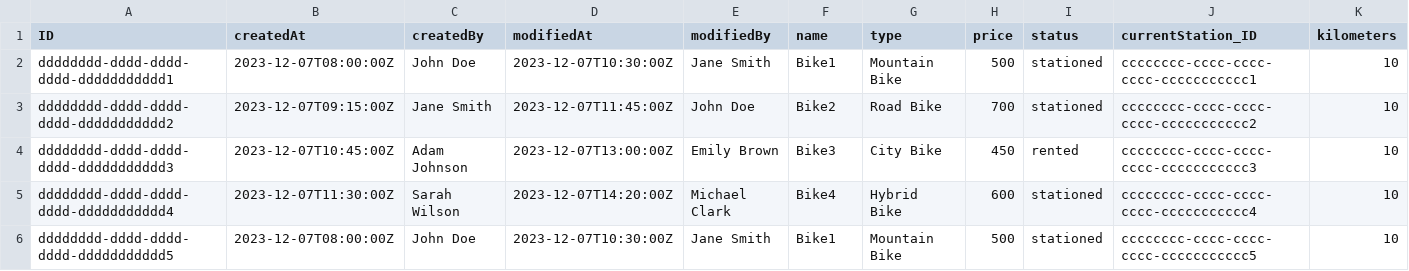
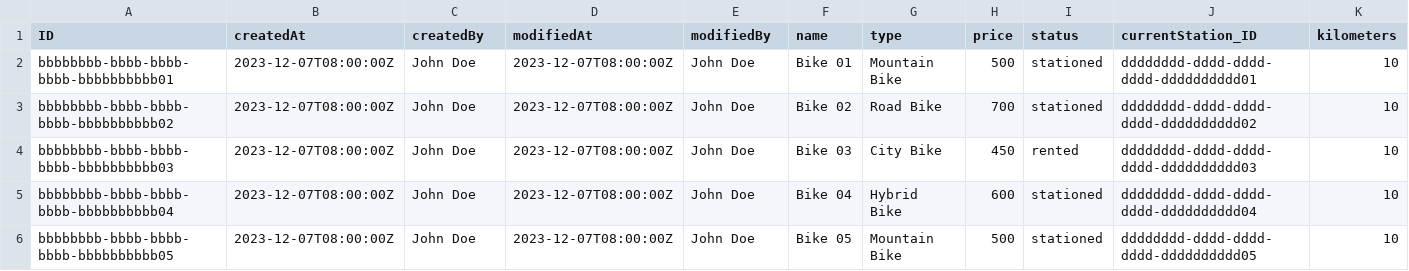
Before and after one commit to Vincmaster/sap-praktikum, a CSV file: db/data/ibike.db-Bikes.csv, drawn as a sheet; only a part is shown; the diff covers the shown part only; the diff names each change by its address in the sheet, - before the commit and + after, or states it on an @@ line.

```diff
--- a/db/data/ibike.db-Bikes.csv
+++ b/db/data/ibike.db-Bikes.csv
-A2 (ID): dddddddd-dddd-dddd-dddd-ddddddddddd1
+A2 (ID): bbbbbbbb-bbbb-bbbb-bbbb-bbbbbbbbbb01
-D2 (modifiedAt): 2023-12-07T10:30:00Z
+D2 (modifiedAt): 2023-12-07T08:00:00Z
-E2 (modifiedBy): Jane Smith
+E2 (modifiedBy): John Doe
-F2 (name): Bike1
+F2 (name): Bike 01
-J2 (currentStation_ID): cccccccc-cccc-cccc-cccc-ccccccccccc1
+J2 (currentStation_ID): dddddddd-dddd-dddd-dddd-dddddddddd01
-A3 (ID): dddddddd-dddd-dddd-dddd-ddddddddddd2
+A3 (ID): bbbbbbbb-bbbb-bbbb-bbbb-bbbbbbbbbb02
-B3 (createdAt): 2023-12-07T09:15:00Z
+B3 (createdAt): 2023-12-07T08:00:00Z
-C3 (createdBy): Jane Smith
+C3 (createdBy): John Doe
-D3 (modifiedAt): 2023-12-07T11:45:00Z
+D3 (modifiedAt): 2023-12-07T08:00:00Z
-F3 (name): Bike2
+F3 (name): Bike 02
-J3 (currentStation_ID): cccccccc-cccc-cccc-cccc-ccccccccccc2
+J3 (currentStation_ID): dddddddd-dddd-dddd-dddd-dddddddddd02
-A4 (ID): dddddddd-dddd-dddd-dddd-ddddddddddd3
+A4 (ID): bbbbbbbb-bbbb-bbbb-bbbb-bbbbbbbbbb03
-B4 (createdAt): 2023-12-07T10:45:00Z
+B4 (createdAt): 2023-12-07T08:00:00Z
-C4 (createdBy): Adam Johnson
+C4 (createdBy): John Doe
-D4 (modifiedAt): 2023-12-07T13:00:00Z
+D4 (modifiedAt): 2023-12-07T08:00:00Z
-E4 (modifiedBy): Emily Brown
+E4 (modifiedBy): John Doe
-F4 (name): Bike3
+F4 (name): Bike 03
-J4 (currentStation_ID): cccccccc-cccc-cccc-cccc-ccccccccccc3
+J4 (currentStation_ID): dddddddd-dddd-dddd-dddd-dddddddddd03
-A5 (ID): dddddddd-dddd-dddd-dddd-ddddddddddd4
+A5 (ID): bbbbbbbb-bbbb-bbbb-bbbb-bbbbbbbbbb04
-B5 (createdAt): 2023-12-07T11:30:00Z
+B5 (createdAt): 2023-12-07T08:00:00Z
-C5 (createdBy): Sarah Wilson
+C5 (createdBy): John Doe
-D5 (modifiedAt): 2023-12-07T14:20:00Z
+D5 (modifiedAt): 2023-12-07T08:00:00Z
-E5 (modifiedBy): Michael Clark
+E5 (modifiedBy): John Doe
-F5 (name): Bike4
+F5 (name): Bike 04
-J5 (currentStation_ID): cccccccc-cccc-cccc-cccc-ccccccccccc4
+J5 (currentStation_ID): dddddddd-dddd-dddd-dddd-dddddddddd04
-A6 (ID): dddddddd-dddd-dddd-dddd-ddddddddddd5
+A6 (ID): bbbbbbbb-bbbb-bbbb-bbbb-bbbbbbbbbb05
-D6 (modifiedAt): 2023-12-07T10:30:00Z
+D6 (modifiedAt): 2023-12-07T08:00:00Z
-E6 (modifiedBy): Jane Smith
+E6 (modifiedBy): John Doe
-F6 (name): Bike1
+F6 (name): Bike 05
-J6 (currentStation_ID): cccccccc-cccc-cccc-cccc-ccccccccccc5
+J6 (currentStation_ID): dddddddd-dddd-dddd-dddd-dddddddddd05
```
Also changed, not shown: 4 removed rows and 95 edited cells elsewhere in this file, db/data/ibike.db-Incentives.csv, db/data/ibike.db-RedistributionTasks.csv, 3 other files.
